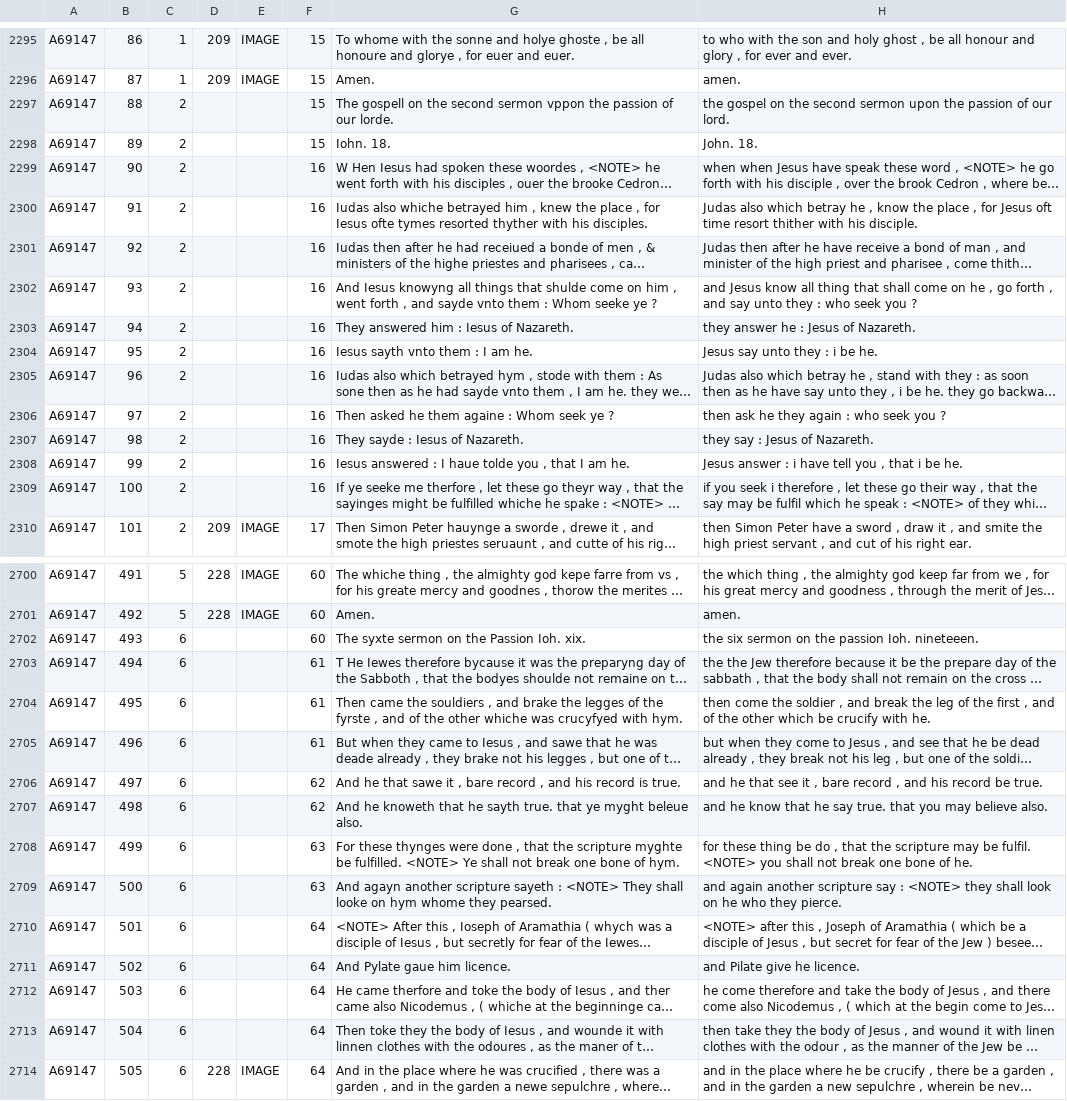
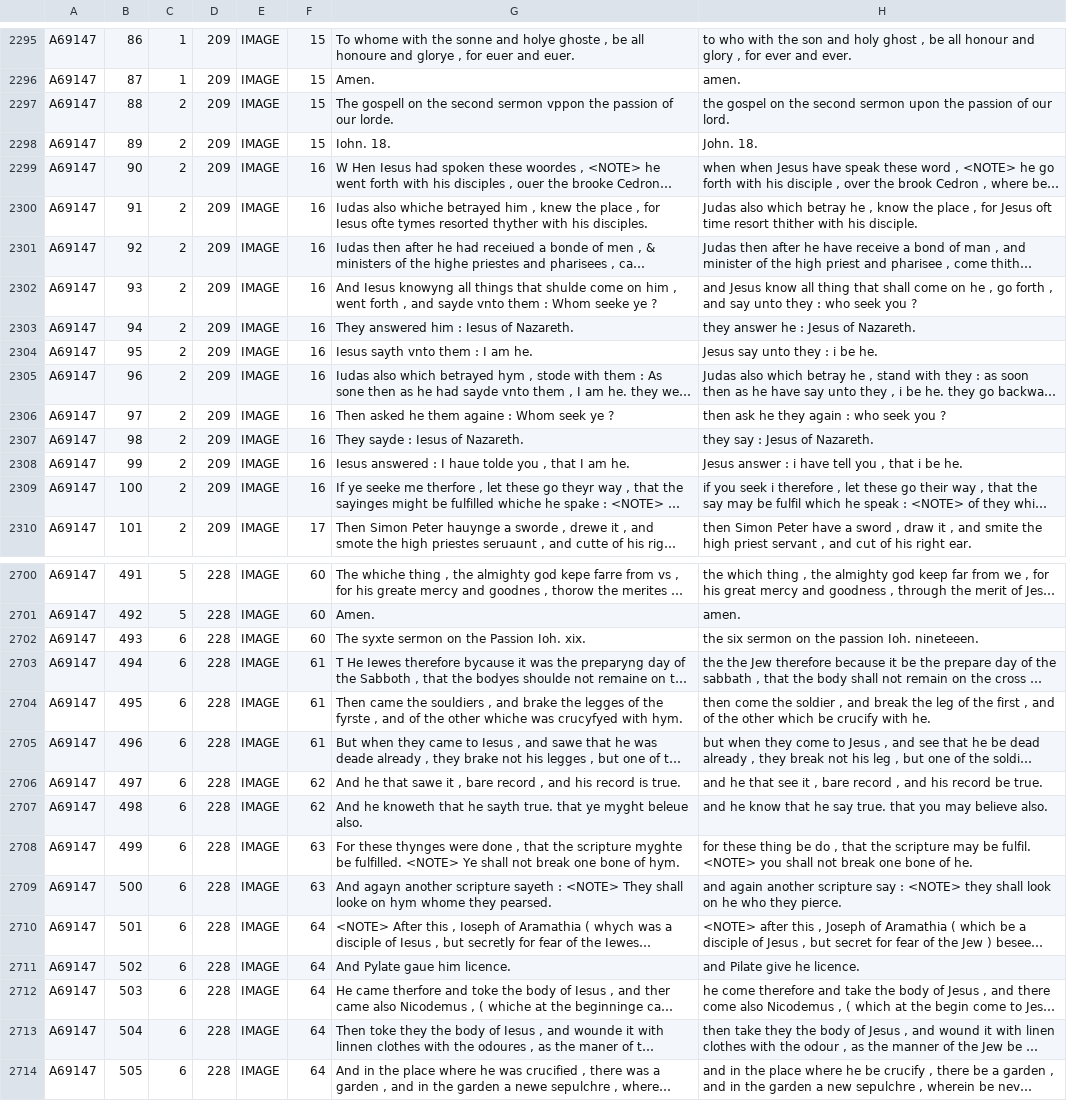
Before and after one commit to amycweng/SERMONS_APP, a CSV file: db/data/pre-Elizabethan/A6_body.csv, drawn as a sheet; only a part is shown, gaps mark what is left out; long unchanged cells end in …; the diff covers the shown part only; the diff names each change by its address in the sheet, - before the commit and + after, or states it on an @@ line.

```diff
--- a/db/data/pre-Elizabethan/A6_body.csv
+++ b/db/data/pre-Elizabethan/A6_body.csv
-D2297:D2309: (empty)
+D2297:D2309: 209
-E2297:E2309: (empty)
+E2297:E2309: IMAGE
-D2702:D2713: (empty)
+D2702:D2713: 228
-E2702:E2713: (empty)
+E2702:E2713: IMAGE
```
Also changed, not shown: 76 edited cells elsewhere in this file, db/data/pre-Elizabethan/A7_body.csv, 26 other files.
